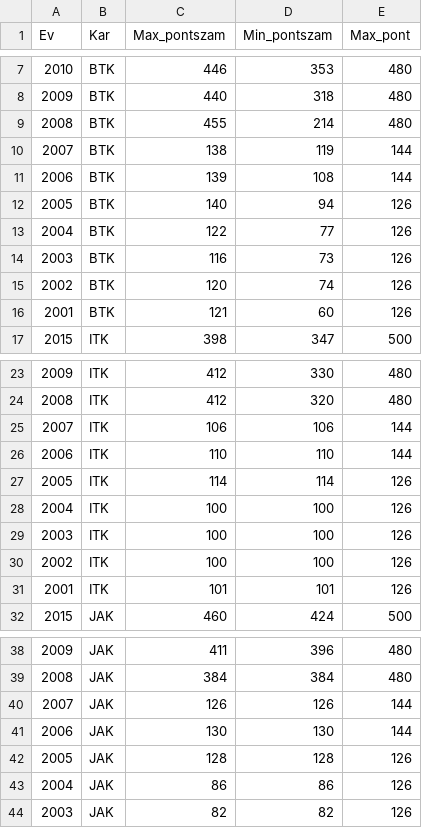
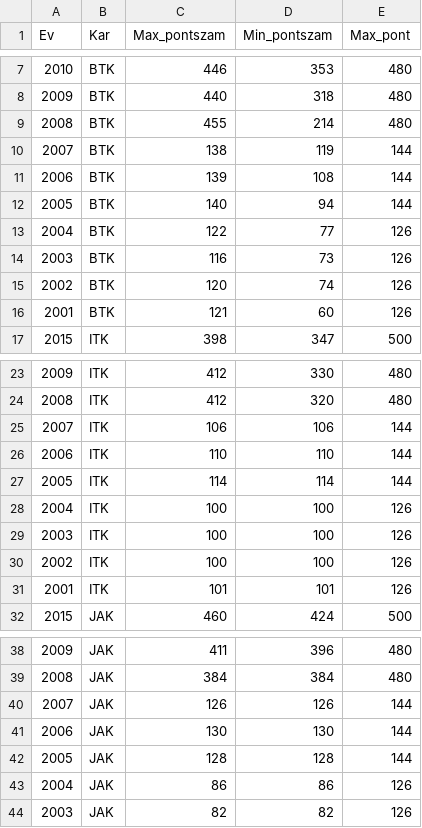
Before and after one commit to gurbanics/pytech-vis, a CSV file: notebooks/Ponthatarok.csv, drawn as a sheet; only a part is shown, gaps mark what is left out.

```diff
--- a/notebooks/Ponthatarok.csv
+++ b/notebooks/Ponthatarok.csv
@@ -11,3 +11,3 @@ Ev,Kar,Max_pontszam,Min_pontszam,Max_pont
 2006,BTK,139,108,144
-2005,BTK,140,94,126
+2005,BTK,140,94,144
 2004,BTK,122,77,126
@@ -26,3 +26,3 @@ Ev,Kar,Max_pontszam,Min_pontszam,Max_pont
 2006,ITK,110,110,144
-2005,ITK,114,114,126
+2005,ITK,114,114,144
 2004,ITK,100,100,126
@@ -41,3 +41,3 @@ Ev,Kar,Max_pontszam,Min_pontszam,Max_pont
 2006,JAK,130,130,144
-2005,JAK,128,128,126
+2005,JAK,128,128,144
 2004,JAK,86,86,126
```
Also changed, not shown: 1 other file.
